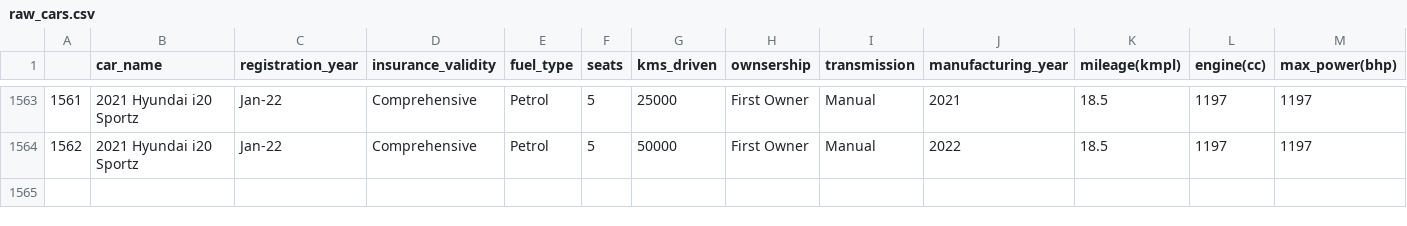
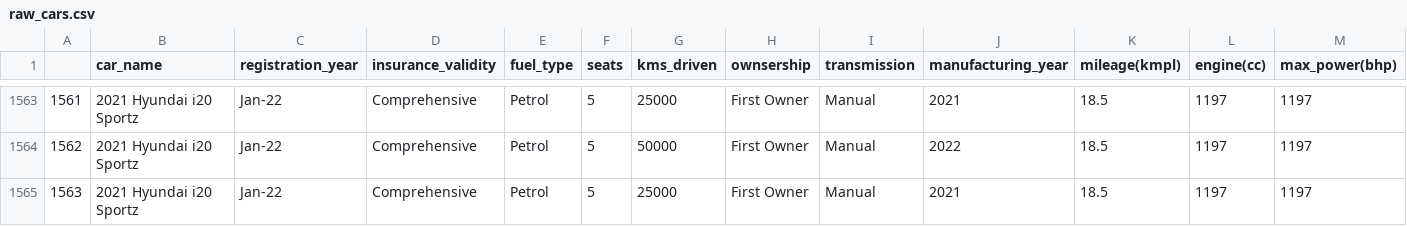
Before and after one commit to anshumanpatra/used-car-dataops-pipeline, a CSV file: data/raw_cars.csv, drawn as a sheet; only a part is shown, gaps mark what is left out; rows hold the shown columns only; the diff names each change by its address in the sheet, - before the commit and + after, or states it on an @@ line.

```diff
--- a/data/raw_cars.csv
+++ b/data/raw_cars.csv
+row 1565: 1563 | 2021 Hyundai i20 Sportz | Jan-22 | Comprehensive | Petrol | 5 | 25000 | First Owner | Manual | 2021 | 18.5 | 1197 | 1197
```
Also changed, not shown: data/processed_cars.csv, 2 other files.
